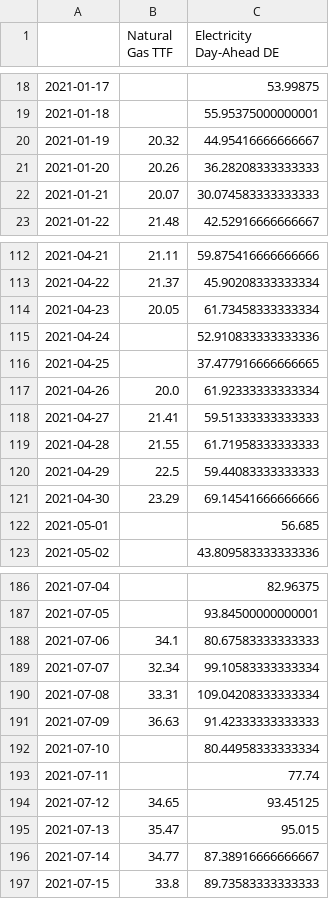
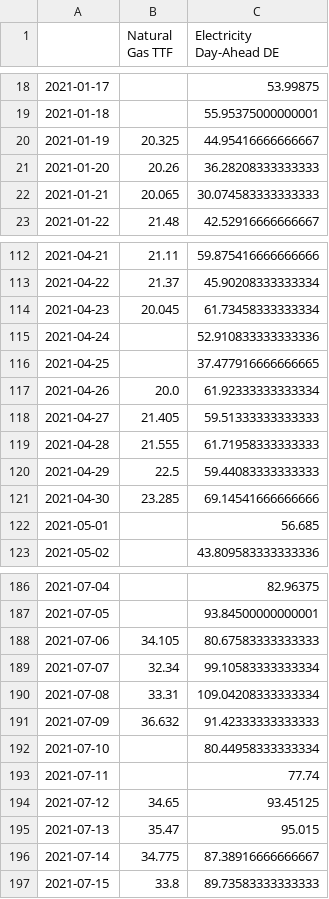
Before and after one commit to oruhnau/energy_demand, a CSV file: data/gas_and_electricity_prices.csv, drawn as a sheet; only a part is shown, gaps mark what is left out; the diff covers the shown part only.

```diff
--- a/data/gas_and_electricity_prices.csv
+++ b/data/gas_and_electricity_prices.csv
@@ -19,5 +19,5 @@
 2021-01-18,,55.95375000000001
-2021-01-19,20.32,44.95416666666667
+2021-01-19,20.325,44.95416666666667
 2021-01-20,20.26,36.28208333333333
-2021-01-21,20.07,30.074583333333333
+2021-01-21,20.065,30.074583333333333
 2021-01-22,21.48,42.52916666666667
@@ -113,3 +113,3 @@
 2021-04-22,21.37,45.90208333333334
-2021-04-23,20.05,61.73458333333334
+2021-04-23,20.045,61.73458333333334
 2021-04-24,,52.910833333333336
@@ -117,6 +117,6 @@
 2021-04-26,20.0,61.92333333333334
-2021-04-27,21.41,59.51333333333333
-2021-04-28,21.55,61.71958333333333
+2021-04-27,21.405,59.51333333333333
+2021-04-28,21.555,61.71958333333333
 2021-04-29,22.5,59.44083333333333
-2021-04-30,23.29,69.14541666666666
+2021-04-30,23.285,69.14541666666666
 2021-05-01,,56.685
@@ -187,6 +187,6 @@
 2021-07-05,,93.84500000000001
-2021-07-06,34.1,80.67583333333333
+2021-07-06,34.105,80.67583333333333
 2021-07-07,32.34,99.10583333333334
 2021-07-08,33.31,109.04208333333334
-2021-07-09,36.63,91.42333333333333
+2021-07-09,36.632,91.42333333333333
 2021-07-10,,80.44958333333334
@@ -195,3 +195,3 @@
 2021-07-13,35.47,95.015
-2021-07-14,34.77,87.38916666666667
+2021-07-14,34.775,87.38916666666667
 2021-07-15,33.8,89.73583333333333
```
Also changed, not shown: 21 added rows and 46 edited cells elsewhere in this file, data/Trading Hub Europe Publications Transparency Aggregated consumption data.csv, data/gas_prices_TTF.csv, 4 other files.
